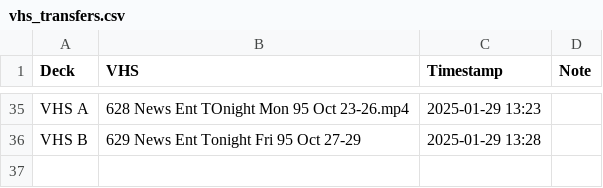
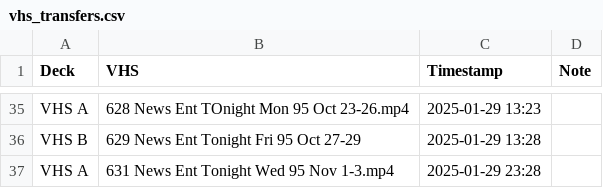
Before and after one commit to OATAP/tape-tracker, a CSV file: vhs_transfers.csv, drawn as a sheet; only a part is shown, gaps mark what is left out.

Commit message:
Auto-update: 1/29/2025 11:29 PM

```diff
--- a/vhs_transfers.csv
+++ b/vhs_transfers.csv
@@ -36 +36,2 @@ VHS A,"628 News Ent TOnight Mon 95 Oct 23-26.mp4",2025-01-29 13:23,
 VHS B,"629 News Ent Tonight Fri 95 Oct 27-29",2025-01-29 13:28,
+VHS A,"631 News Ent Tonight Wed 95 Nov 1-3.mp4",2025-01-29 23:28,
```
